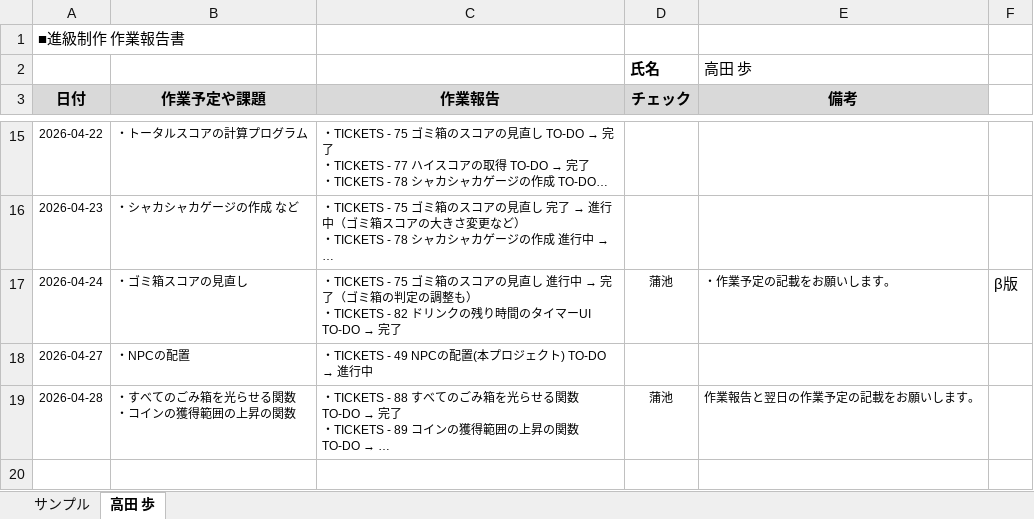
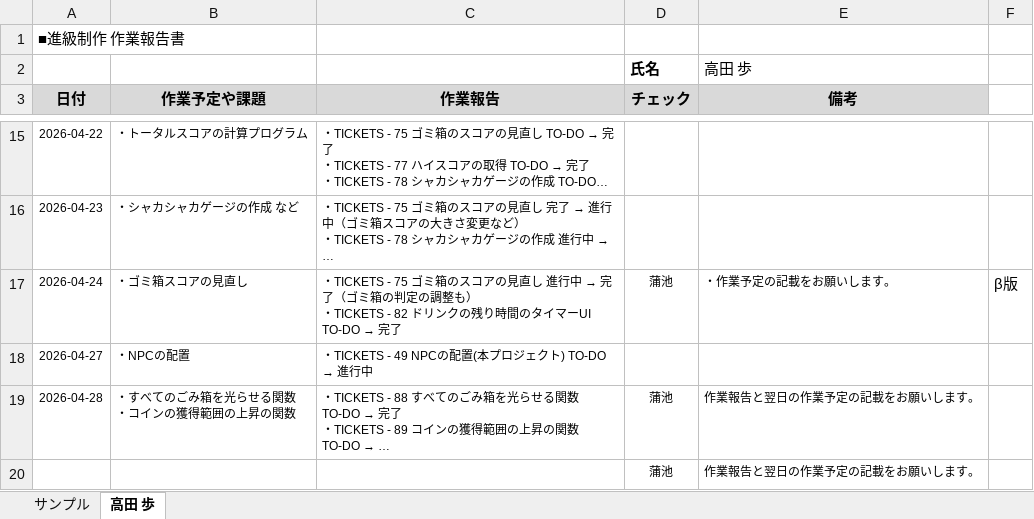
Before and after one commit to MasayaKAMACHI-o-hara/assignment2-uic-tickets, an Excel workbook: Reports/07_Takada_Ayumi_作業報告.xlsx, sheet 高田 歩, drawn as a sheet; only a part is shown, gaps mark what is left out; long unchanged cells end in …; values as stored, in another font and other column widths than the file's, no borders; the diff names each change by its address in the sheet, - before the commit and + after, or states it on an @@ line.

Commit message:
Update 07_Takada_Ayumi_作業報告.xlsx
報告を確認しコメントを記載しました。

```diff
--- a/Reports/07_Takada_Ayumi_作業報告.xlsx (sheet 高田 歩)
+++ b/Reports/07_Takada_Ayumi_作業報告.xlsx (sheet 高田 歩)
+row 20:  |  |  | 蒲池 | 作業報告と翌日の作業予定の記載をお願いします。
```
